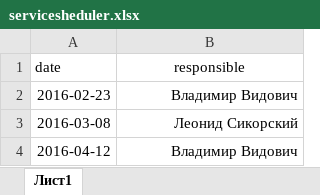
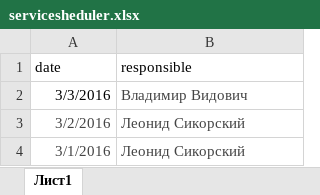
Before and after one commit to Sywooch/AllianceCG, an Excel workbook: web/uploads/servicesheduler/servicesheduler.xlsx, sheet Лист1, drawn as a sheet; values as stored, in another font and other column widths than the file's, no borders; removed rows and columns are numbered as before the commit, all else as after; the diff names each change by its address in the sheet, - before the commit and + after, or states it on an @@ line.

Commit message:
Skoda Servicesheduler. Changes ImportExcel

```diff
--- a/web/uploads/servicesheduler/servicesheduler.xlsx (sheet Лист1)
+++ b/web/uploads/servicesheduler/servicesheduler.xlsx (sheet Лист1)
-B1 alignment: center
+B1 alignment: left
-A2 (date): 2016-02-23
+A2 (date): 3/3/2016
-B2 text colour: black
+B2 text colour: #444444
-B2:B3 alignment: right
+B2:B3 alignment: left
-A3 (date): 2016-03-08
+A3 (date): 3/2/2016
-A3:B3 text colour: black
+A3:B3 text colour: #444444
-row 4: 2016-04-12 | Владимир Видович
+row 4: 3/1/2016 | Леонид Сикорский
```
Also changed, not shown: 3 other files.
